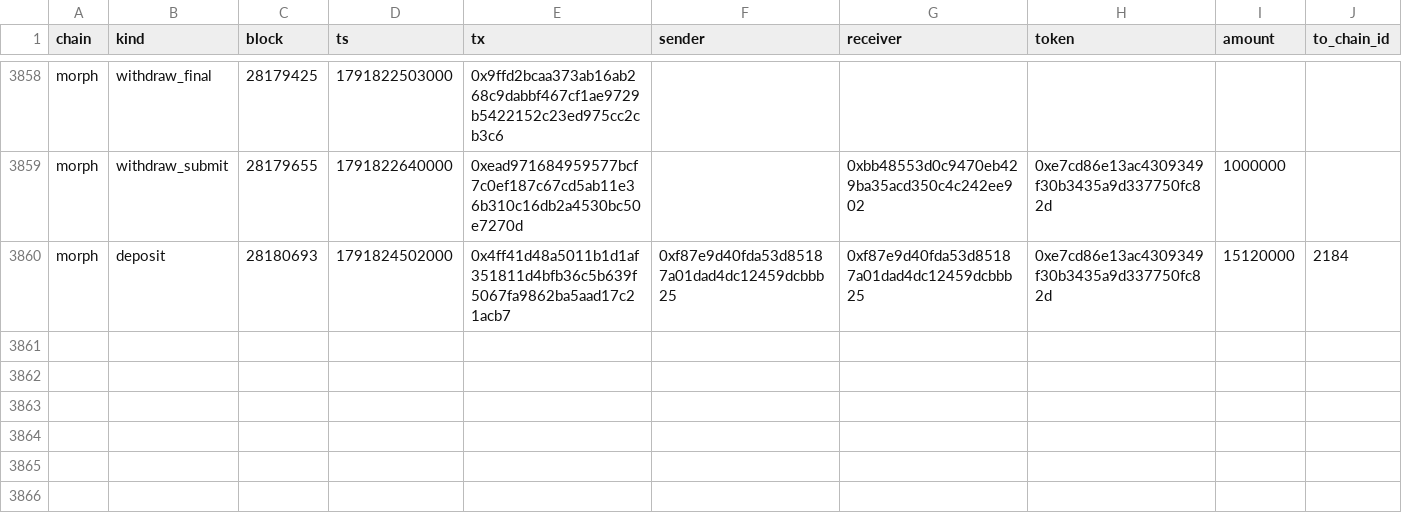
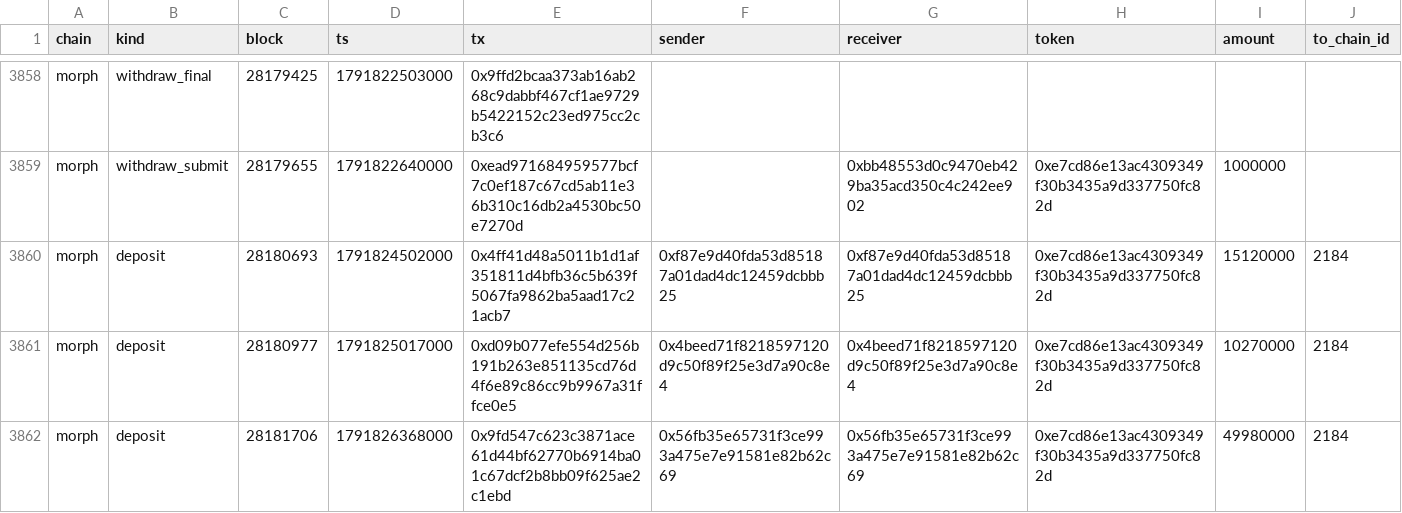
Before and after one commit to eferbarn/PopDex_Minor_Insights, a CSV file: bridge/morph.csv, drawn as a sheet; only a part is shown, gaps mark what is left out; rows hold the shown columns only; the diff names each change by its address in the sheet, - before the commit and + after, or states it on an @@ line.

Commit message:
snapshot[bridge] 2026-10-12 1791828452967

```diff
--- a/bridge/morph.csv
+++ b/bridge/morph.csv
+row 3861: morph | deposit | 28180977 | 1791825017000 | 0xd09b077efe554d256b191b263e851135cd76d4f6e89c86cc9b9967a31ffce0e5 | 0x4beed71f8218597120d9c50f89f25e3d7a90c8e4 | 0x4beed71f8218597120d9c50f89f25e3d7a90c8e4 | 0xe7cd86e13ac4309349f30b3435a9d337750fc82d | 10270000 | 2184
+row 3862: morph | deposit | 28181706 | 1791826368000 | 0x9fd547c623c3871ace61d44bf62770b6914ba01c67dcf2b8bb09f625ae2c1ebd | 0x56fb35e65731f3ce993a475e7e91581e82b62c69 | 0x56fb35e65731f3ce993a475e7e91581e82b62c69 | 0xe7cd86e13ac4309349f30b3435a9d337750fc82d | 49980000 | 2184
```
Also changed, not shown: 3 other files.
